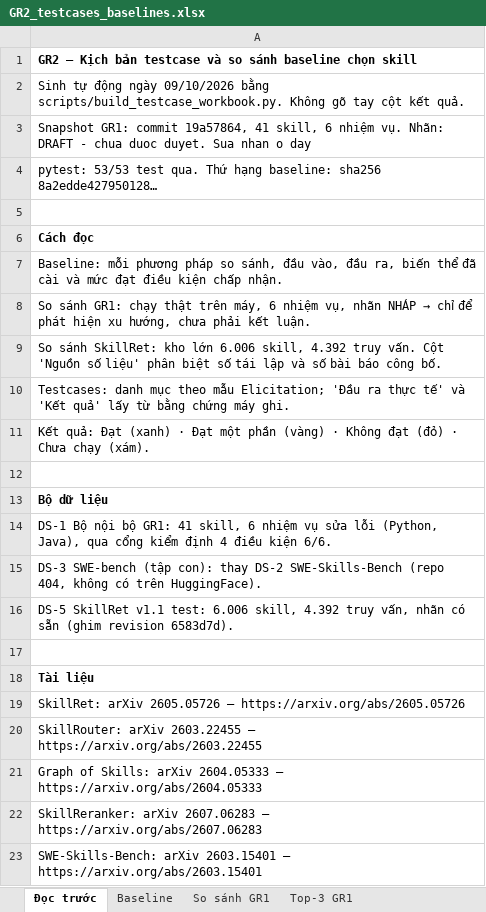
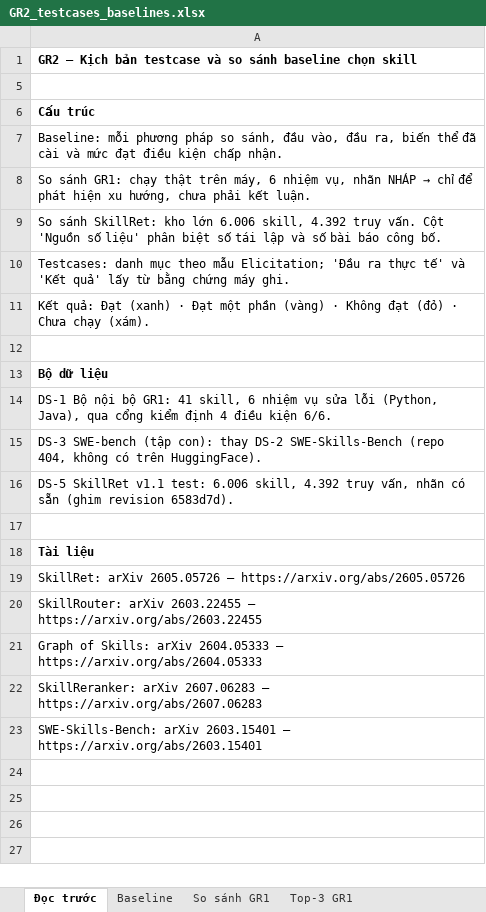
Before and after one commit to xun1607/agent-skill-selection, an Excel workbook: doc/testcases/GR2_testcases_baselines.xlsx, sheet Đọc trước, drawn as a sheet; values as stored, in another font and other column widths than the file's, no borders; the diff names each change by its address in the sheet, - before the commit and + after, or states it on an @@ line.

Commit message:
feat: extend offline selector baselines and evaluation

```diff
--- a/doc/testcases/GR2_testcases_baselines.xlsx (sheet Đọc trước)
+++ b/doc/testcases/GR2_testcases_baselines.xlsx (sheet Đọc trước)
@@ row 2 hidden: Sinh tự động ngày 09/10/2026 bằng scripts/build_testcase_workbook.py. Không gõ tay cột kết quả. @@
@@ row 3 hidden: Snapshot GR1: commit 19a57864, 41 skill, 6 nhiệm vụ. Nhãn: DRAFT - chua duoc duyet. Sua nhan o day @@
@@ row 4 hidden: pytest: 53/53 test qua. Thứ hạng baseline: sha256 8a2edde427950128… @@
-A6: Cách đọc
+A6: Cấu trúc
```
Also changed, not shown: sheet Tổng hợp, 18 other files.
